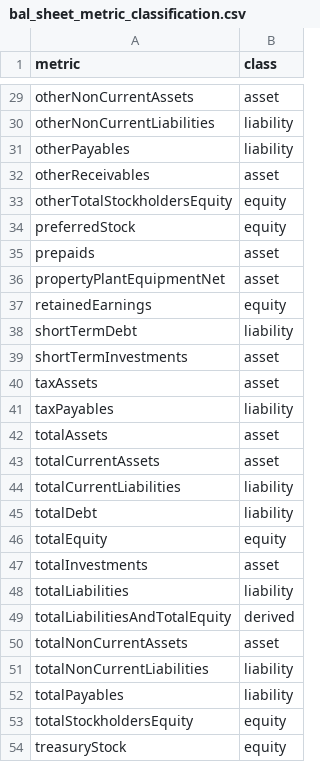
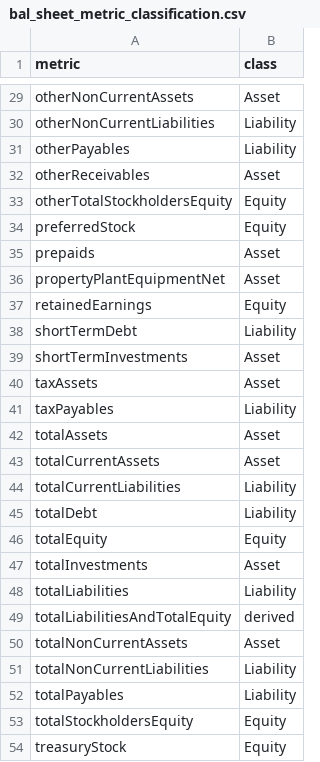
Before and after one commit to johnuzoma/finance-analytics-engineering, a CSV file: seeds/bal_sheet_metric_classification.csv, drawn as a sheet; only a part is shown, gaps mark what is left out; the diff covers the shown part only; the diff names each change by its address in the sheet, - before the commit and + after, or states it on an @@ line.

```diff
--- a/seeds/bal_sheet_metric_classification.csv
+++ b/seeds/bal_sheet_metric_classification.csv
-B29 (class): asset
+B29 (class): Asset
-B30:B31 (class): liability
+B30:B31 (class): Liability
-B32 (class): asset
+B32 (class): Asset
-B33:B34 (class): equity
+B33:B34 (class): Equity
-B35:B36 (class): asset
+B35:B36 (class): Asset
-B37 (class): equity
+B37 (class): Equity
-B38 (class): liability
+B38 (class): Liability
-B39:B40 (class): asset
+B39:B40 (class): Asset
-B41 (class): liability
+B41 (class): Liability
-B42:B43 (class): asset
+B42:B43 (class): Asset
-B44:B45 (class): liability
+B44:B45 (class): Liability
-B46 (class): equity
+B46 (class): Equity
-B47 (class): asset
+B47 (class): Asset
-B48 (class): liability
+B48 (class): Liability
-B50 (class): asset
+B50 (class): Asset
-B51:B52 (class): liability
+B51:B52 (class): Liability
-B53:B54 (class): equity
+B53:B54 (class): Equity
```
Also changed, not shown: 26 edited cells elsewhere in this file.
